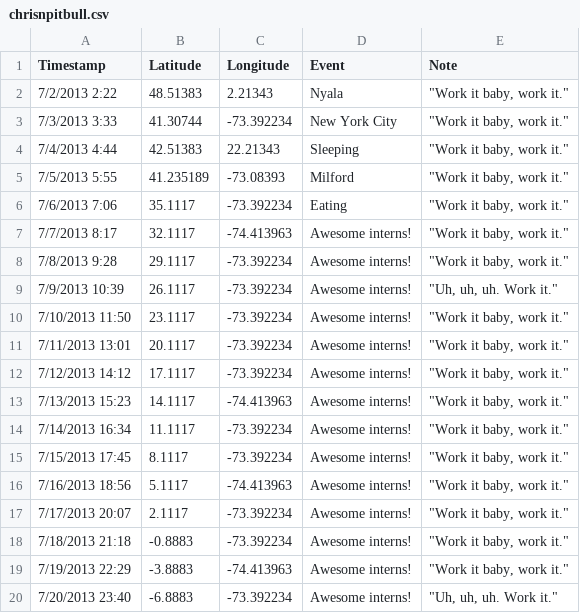
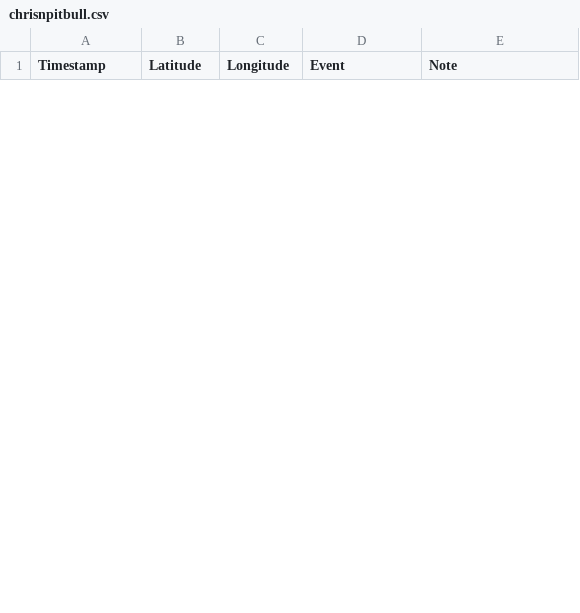
Before and after one commit to mothertheresa/BWhackathon, a CSV file: chrisnpitbull.csv, drawn as a sheet; only a part is shown; the diff covers the shown part only.

Commit message:
new data

```diff
--- a/chrisnpitbull.csv
+++ b/chrisnpitbull.csv
@@ -1,20 +1 @@
 Timestamp,Latitude,Longitude,Event,Note
-7/2/2013 2:22,48.51383,2.21343,Nyala,"""Work it baby, work it."""
-7/3/2013 3:33,41.30744,-73.392234,New York City,"""Work it baby, work it."""
-7/4/2013 4:44,42.51383,22.21343,Sleeping,"""Work it baby, work it."""
-7/5/2013 5:55,41.235189,-73.08393,Milford,"""Work it baby, work it."""
-7/6/2013 7:06,35.1117,-73.392234,Eating,"""Work it baby, work it."""
-7/7/2013 8:17,32.1117,-74.413963,Awesome interns!,"""Work it baby, work it."""
-7/8/2013 9:28,29.1117,-73.392234,Awesome interns!,"""Work it baby, work it."""
-7/9/2013 10:39,26.1117,-73.392234,Awesome interns!,"""Uh, uh, uh. Work it."""
-7/10/2013 11:50,23.1117,-73.392234,Awesome interns!,"""Work it baby, work it."""
-7/11/2013 13:01,20.1117,-73.392234,Awesome interns!,"""Work it baby, work it."""
-7/12/2013 14:12,17.1117,-73.392234,Awesome interns!,"""Work it baby, work it."""
-7/13/2013 15:23,14.1117,-74.413963,Awesome interns!,"""Work it baby, work it."""
-7/14/2013 16:34,11.1117,-73.392234,Awesome interns!,"""Work it baby, work it."""
-7/15/2013 17:45,8.1117,-73.392234,Awesome interns!,"""Work it baby, work it."""
-7/16/2013 18:56,5.1117,-74.413963,Awesome interns!,"""Work it baby, work it."""
-7/17/2013 20:07,2.1117,-73.392234,Awesome interns!,"""Work it baby, work it."""
-7/18/2013 21:18,-0.8883,-73.392234,Awesome interns!,"""Work it baby, work it."""
-7/19/2013 22:29,-3.8883,-74.413963,Awesome interns!,"""Work it baby, work it."""
-7/20/2013 23:40,-6.8883,-73.392234,Awesome interns!,"""Uh, uh, uh. Work it."""
```
Also changed, not shown: 12 added rows and 9 removed rows elsewhere in this file, 4 other files.
